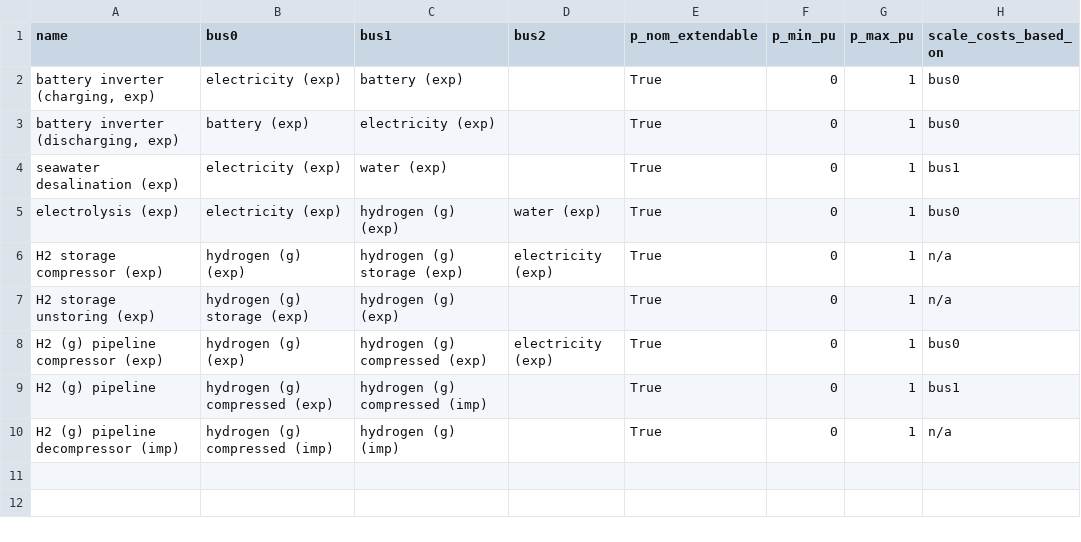
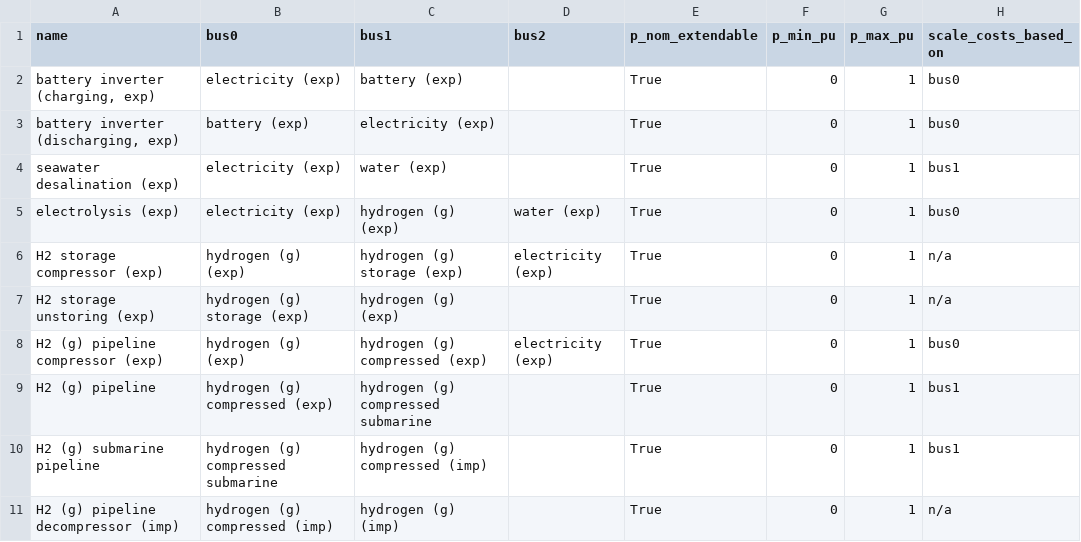
Before and after one commit to euronion/trace, a CSV file: escs/pipeline-h2/links.csv, drawn as a sheet.

Commit message:
Add HVDC and H2/CH4 submarine connections [Final].

```diff
--- a/escs/pipeline-h2/links.csv
+++ b/escs/pipeline-h2/links.csv
@@ -8,3 +8,4 @@ H2 storage unstoring (exp),hydrogen (g) storage (exp),hydrogen (g) (exp),,True,0
 H2 (g) pipeline compressor (exp),hydrogen (g) (exp),hydrogen (g) compressed (exp),electricity (exp),True,0,1,bus0
-H2 (g) pipeline,hydrogen (g) compressed (exp),hydrogen (g) compressed (imp),,True,0,1,bus1
+H2 (g) pipeline,hydrogen (g) compressed (exp),hydrogen (g) compressed submarine,,True,0,1,bus1
+H2 (g) submarine pipeline,hydrogen (g) compressed submarine,hydrogen (g) compressed (imp),,True,0,1,bus1
 H2 (g) pipeline decompressor (imp),hydrogen (g) compressed (imp),hydrogen (g) (imp),,True,0,1,n/a
```
Also changed, not shown: escs/pipeline-ch4/buses.csv, escs/pipeline-ch4/links.csv, 2 other files.
